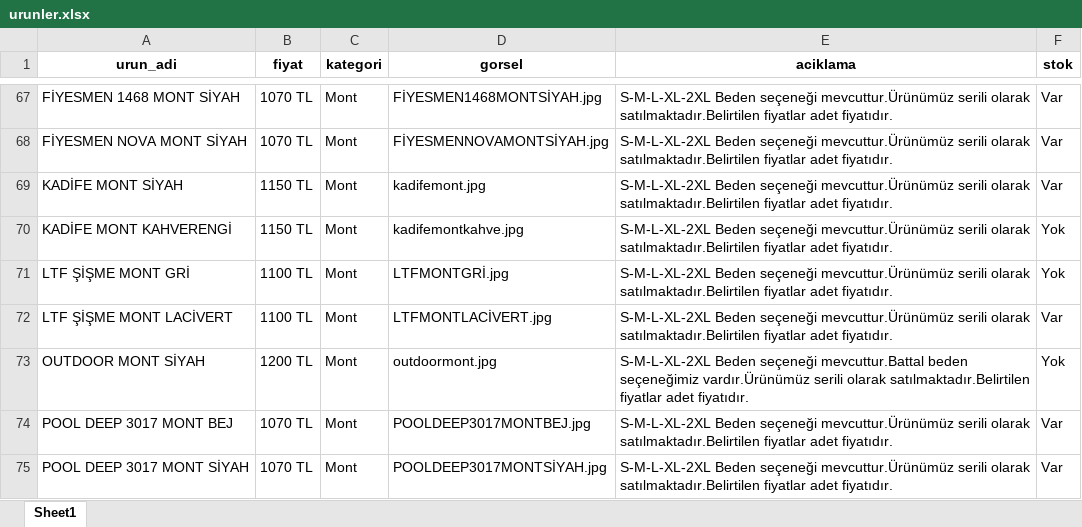
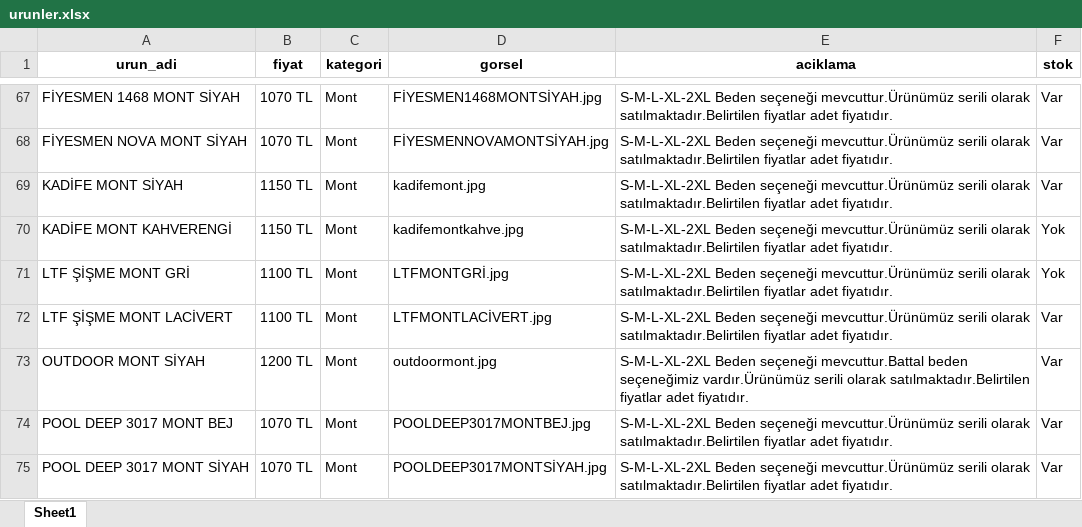
Before and after one commit to enzimjeans/enzimjeanskatalog, an Excel workbook: urunler.xlsx, sheet Sheet1, drawn as a sheet; only a part is shown, gaps mark what is left out; values as stored, in another font and other column widths than the file's, no borders; the diff names each change by its address in the sheet, - before the commit and + after, or states it on an @@ line.

```diff
--- a/urunler.xlsx (sheet Sheet1)
+++ b/urunler.xlsx (sheet Sheet1)
-F73 (stok): Yok
+F73 (stok): Var
```
Also changed, not shown: 1 other file.
